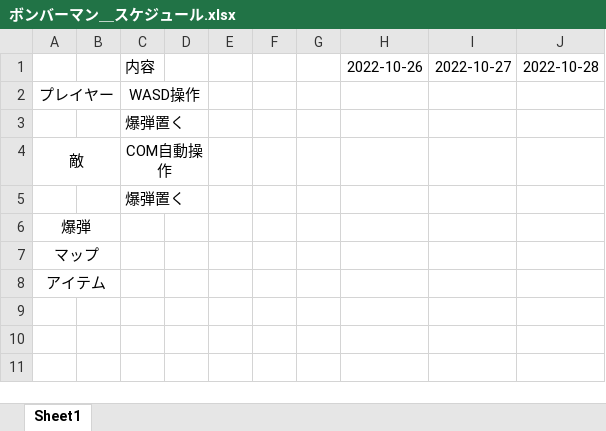
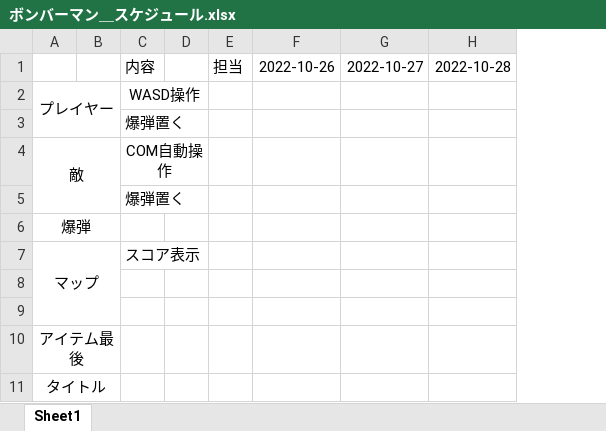
Before and after one commit to ryou-anubuki/Team_C, an Excel workbook: ボンバーマン＿スケジュール.xlsx, sheet Sheet1, drawn as a sheet; only a part is shown; values as stored, in another font and other column widths than the file's, no borders; removed rows and columns are numbered as before the commit, all else as after; rows hold the shown columns only; the diff names each change by its address in the sheet, - before the commit and + after, or states it on an @@ line.

Commit message:
変更

```diff
--- a/ボンバーマン＿スケジュール.xlsx (sheet Sheet1)
+++ b/ボンバーマン＿スケジュール.xlsx (sheet Sheet1)
-column E, empty
-column F, empty
-column G, empty
+column E, row 1: 担当
-A2:B2 merged
+A2:B3 merged
-A4:B4 merged
+A4:B5 merged
-C7: (empty)
+C7: スコア表示
+row 8: (empty)
+row 9: (empty)
-A10: アイテム
+A10: アイテム最後
+row 11: タイトル
```
